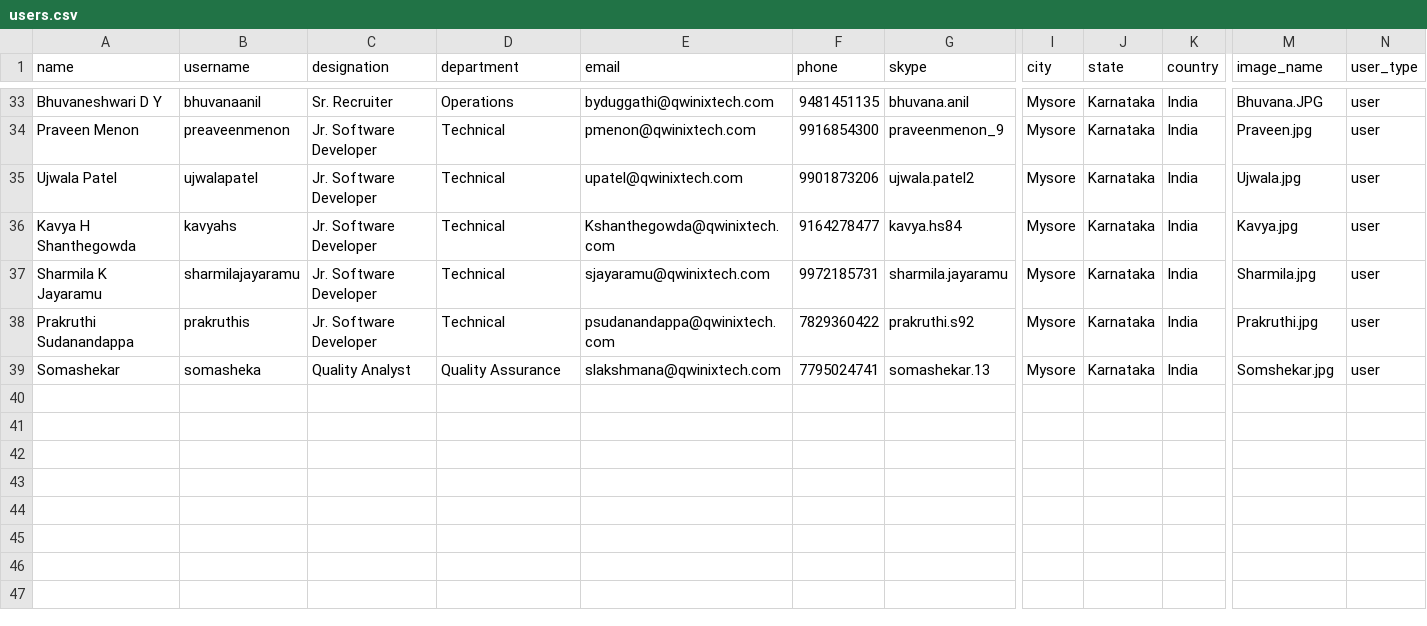
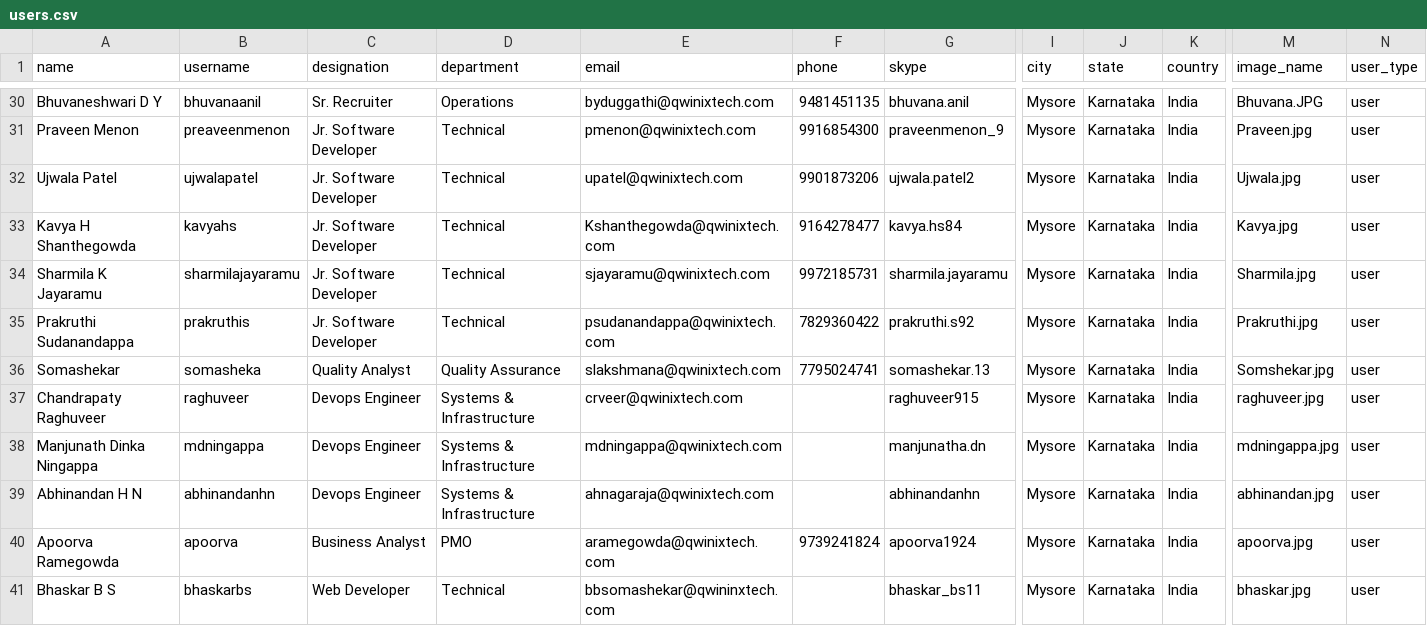
Before and after one commit to right-solutions/q-auth, a CSV file: db/import_data/development/users.csv, drawn as a sheet; only a part is shown, gaps mark what is left out; rows hold the shown columns only; the diff covers the shown part only; the diff names each change by its address in the sheet, - before the commit and + after, or states it on an @@ line.

Commit message:
Updated users csv

```diff
--- a/db/import_data/development/users.csv
+++ b/db/import_data/development/users.csv
+row 37: Chandrapaty Raghuveer | raghuveer | Devops Engineer | Systems & Infrastructure | crveer@qwinixtech.com |  | raghuveer915 | Mysore | Karnataka | India | raghuveer.jpg | user
+row 38: Manjunath Dinka Ningappa | mdningappa | Devops Engineer | Systems & Infrastructure | mdningappa@qwinixtech.com |  | manjunatha.dn | Mysore | Karnataka | India | mdningappa.jpg | user
+row 39: Abhinandan H N | abhinandanhn | Devops Engineer | Systems & Infrastructure | ahnagaraja@qwinixtech.com |  | abhinandanhn | Mysore | Karnataka | India | abhinandan.jpg | user
+row 40: Apoorva Ramegowda | apoorva | Business Analyst | PMO | aramegowda@qwinixtech.com | 9739241824 | apoorva1924 | Mysore | Karnataka | India | apoorva.jpg | user
+row 41: Bhaskar B S | bhaskarbs | Web Developer | Technical | bbsomashekar@qwininxtech.com |  | bhaskar_bs11 | Mysore | Karnataka | India | bhaskar.jpg | user
```
Also changed, not shown: 4 added rows and 3 removed rows elsewhere in this file, db/import_data/production/users.csv, 19 other files.
